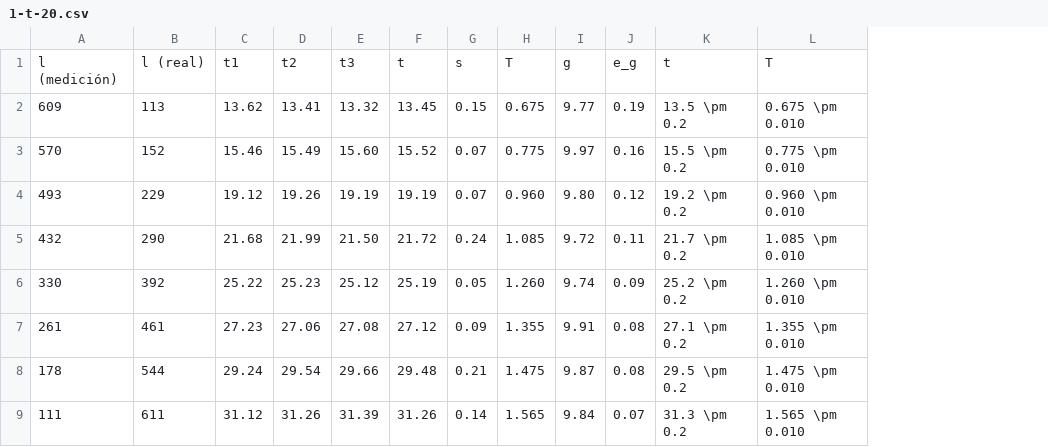
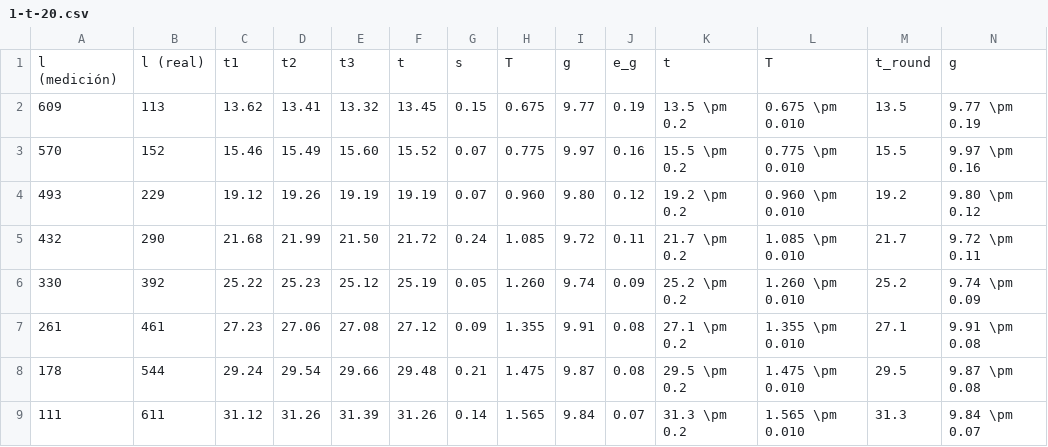
Before and after one commit to aurensanx/uned-teI, a CSV file: 1-pendulo/files/data/1-t-20.csv, drawn as a sheet; the diff names each change by its address in the sheet, - before the commit and + after, or states it on an @@ line.

```diff
--- a/1-pendulo/files/data/1-t-20.csv
+++ b/1-pendulo/files/data/1-t-20.csv
+column M, rows 1-9: t_round | 13.5 | 15.5 | 19.2 | 21.7 | 25.2 | 27.1 | 29.5 | 31.3
+column N, rows 1-9: g | 9.77 \pm 0.19 | 9.97 \pm 0.16 | 9.80 \pm 0.12 | 9.72 \pm 0.11 | 9.74 \pm 0.09 | 9.91 \pm 0.08 | 9.87 \pm 0.08 | 9.84 \pm 0.07
```
Also changed, not shown: 1-pendulo/files/data/1-t-20_es.csv, 1-pendulo/files/data/1-t-45_es.csv, 6 other files.
